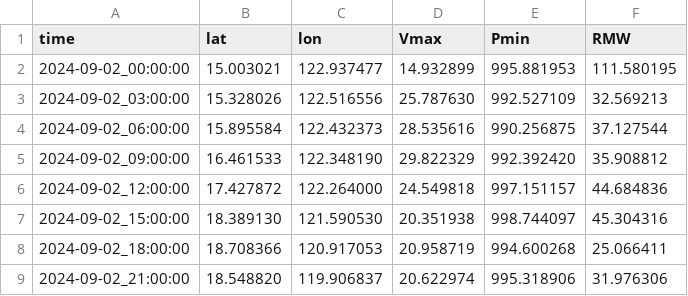
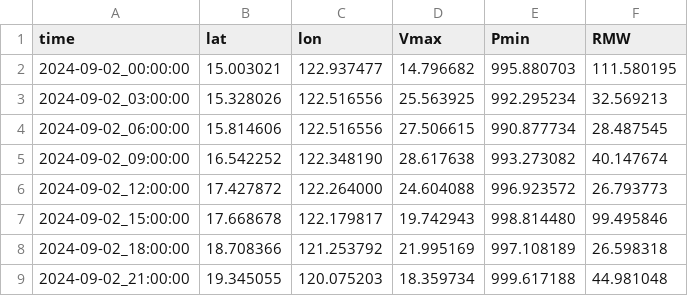
Before and after one commit to kieucq/diagnosePy, a CSV file: outputs/model_vortex_intensity.csv, drawn as a sheet; only a part is shown; the diff covers the shown part only.

```diff
--- a/outputs/model_vortex_intensity.csv
+++ b/outputs/model_vortex_intensity.csv
@@ -1,9 +1,9 @@
 time,lat,lon,Vmax,Pmin,RMW
-2024-09-02_00:00:00,15.003021,122.937477,14.932899,995.881953,111.580195
-2024-09-02_03:00:00,15.328026,122.516556,25.787630,992.527109,32.569213
-2024-09-02_06:00:00,15.895584,122.432373,28.535616,990.256875,37.127544
-2024-09-02_09:00:00,16.461533,122.348190,29.822329,992.392420,35.908812
-2024-09-02_12:00:00,17.427872,122.264000,24.549818,997.151157,44.684836
-2024-09-02_15:00:00,18.389130,121.590530,20.351938,998.744097,45.304316
-2024-09-02_18:00:00,18.708366,120.917053,20.958719,994.600268,25.066411
-2024-09-02_21:00:00,18.548820,119.906837,20.622974,995.318906,31.976306
+2024-09-02_00:00:00,15.003021,122.937477,14.796682,995.880703,111.580195
+2024-09-02_03:00:00,15.328026,122.516556,25.563925,992.295234,32.569213
+2024-09-02_06:00:00,15.814606,122.516556,27.506615,990.877734,28.487545
+2024-09-02_09:00:00,16.542252,122.348190,28.617638,993.273082,40.147674
+2024-09-02_12:00:00,17.427872,122.264000,24.604088,996.923572,26.793773
+2024-09-02_15:00:00,17.668678,122.179817,19.742943,998.814480,99.495846
+2024-09-02_18:00:00,18.708366,121.253792,21.995169,997.108189,26.598318
+2024-09-02_21:00:00,19.345055,120.075203,18.359734,999.617188,44.981048
```
Also changed, not shown: 159 edited cells elsewhere in this file, outputs/yagi_model_track.csv, 2 other files.
